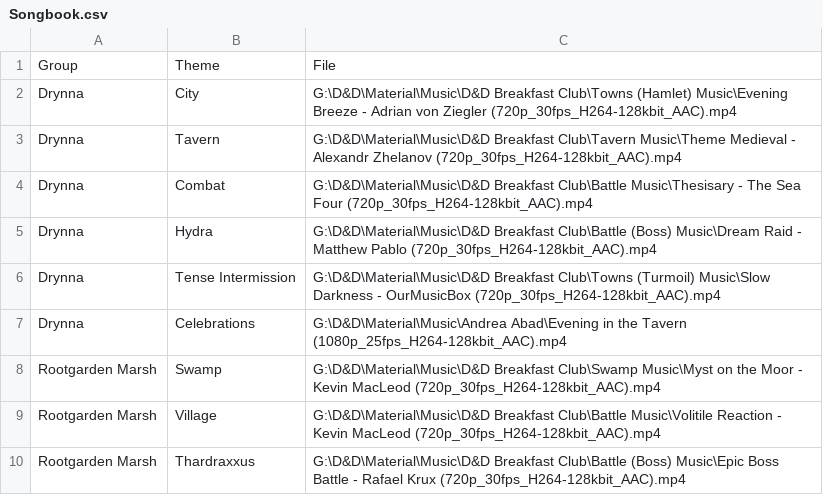
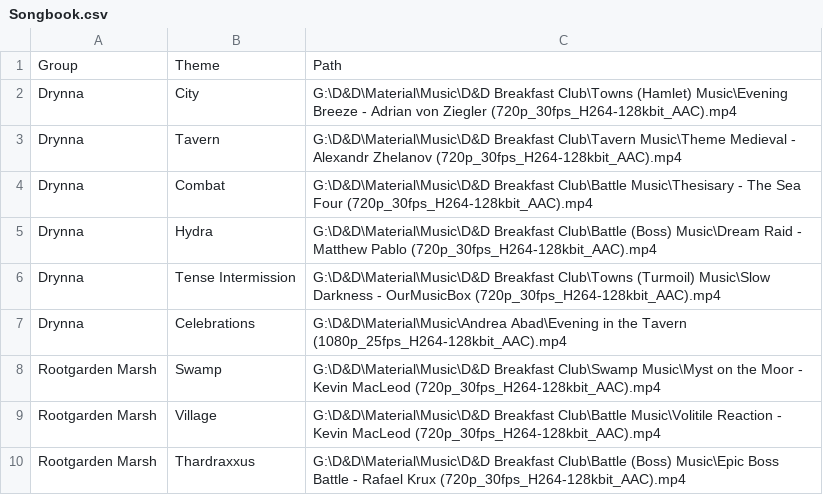
Before and after one commit to robert-bugean/Do-Lovaas-the-Bard, a CSV file: Songbook.csv, drawn as a sheet.

```diff
--- a/Songbook.csv
+++ b/Songbook.csv
@@ -1,2 +1,2 @@
-Group;Theme;File
+Group;Theme;Path
 Drynna;City;"G:\D&D\Material\Music\D&D Breakfast Club\Towns (Hamlet) Music\Evening Breeze - Adrian von Ziegler (720p_30fps_H264-128kbit_AAC).mp4"
```
Also changed, not shown: 1 other file.
